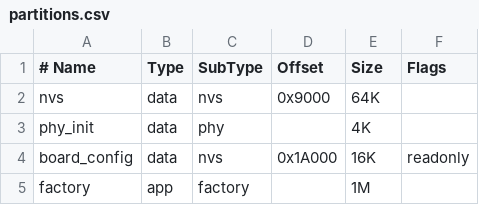
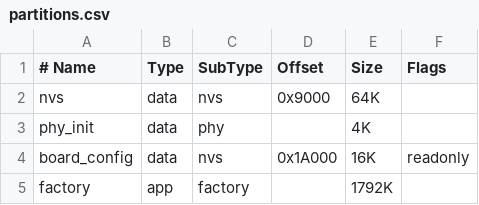
Before and after one commit to jimstudt/power4, a CSV file: partitions.csv, drawn as a sheet.

```diff
--- a/partitions.csv
+++ b/partitions.csv
@@ -4,2 +4,2 @@ phy_init, data, phy,             , 4K,
 board_config, data, nvs, 0x1A000, 16K, readonly
-factory,  app,  factory,         , 1M,
+factory,  app,  factory,         , 1792K,
```
Also changed, not shown: 20 other files.
